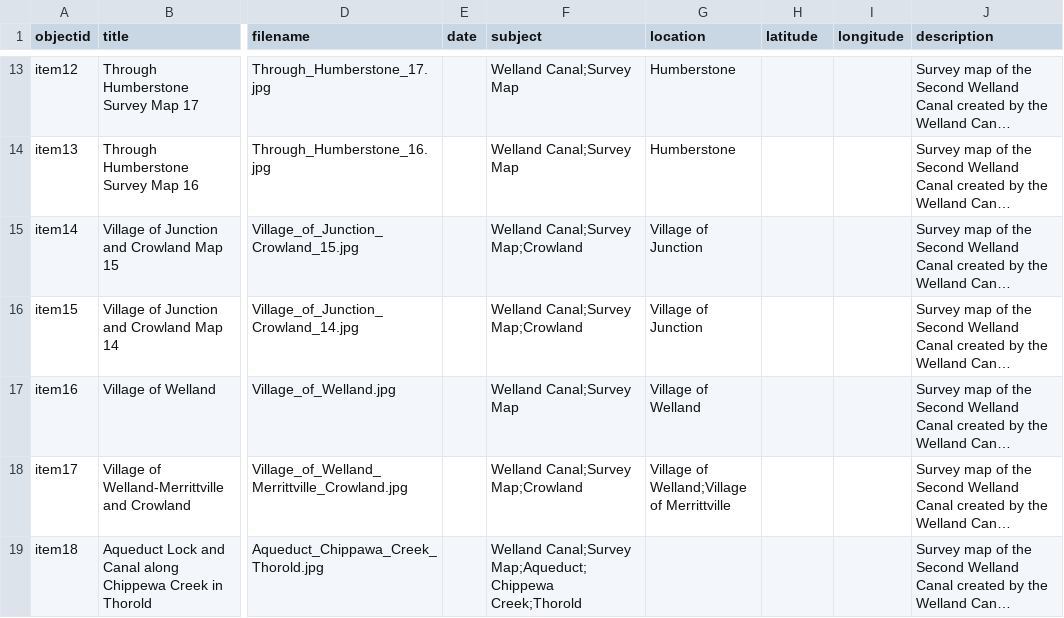
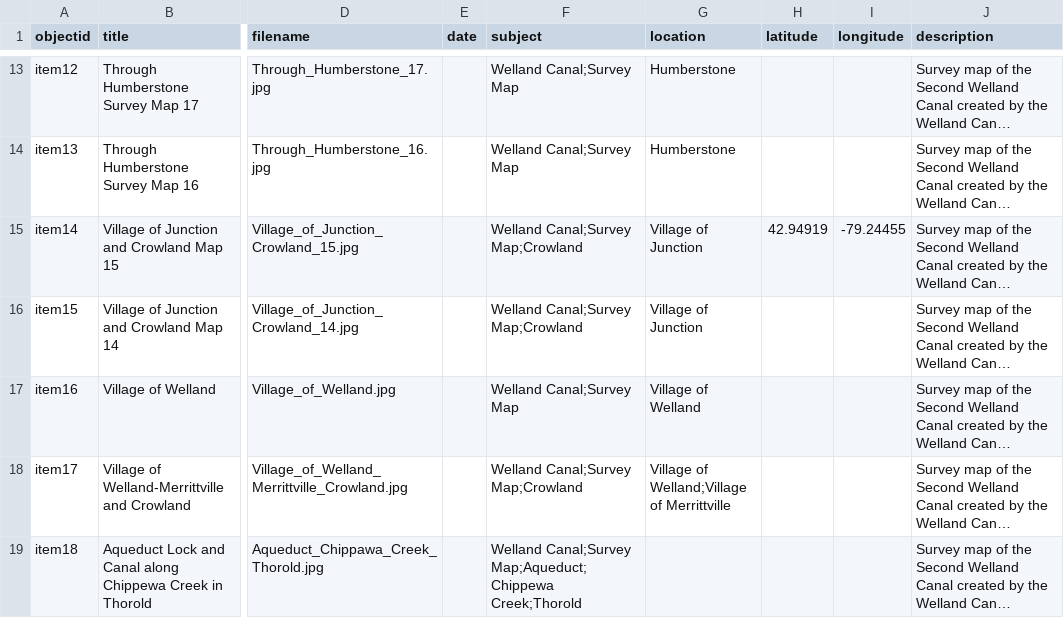
Before and after one commit to chantalcameron/Welland-Canal-Survey-Maps, a CSV file: _data/Survey_Maps_metadata.csv, drawn as a sheet; only a part is shown, gaps mark what is left out; long unchanged cells end in …; the diff names each change by its address in the sheet, - before the commit and + after, or states it on an @@ line.

Commit message:
Update Survey_Maps_metadata.csv

```diff
--- a/_data/Survey_Maps_metadata.csv
+++ b/_data/Survey_Maps_metadata.csv
-H15 (latitude): (empty)
+H15 (latitude): 42.94919
-I15 (longitude): (empty)
+I15 (longitude): -79.24455
```
